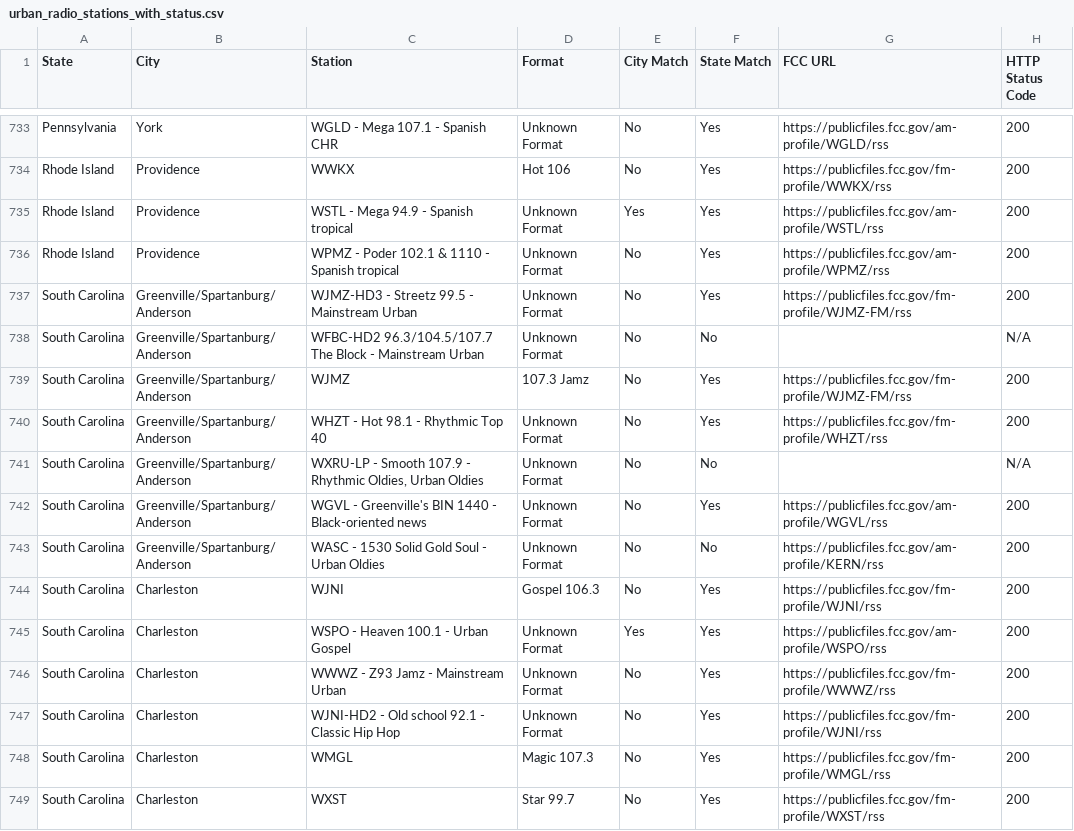
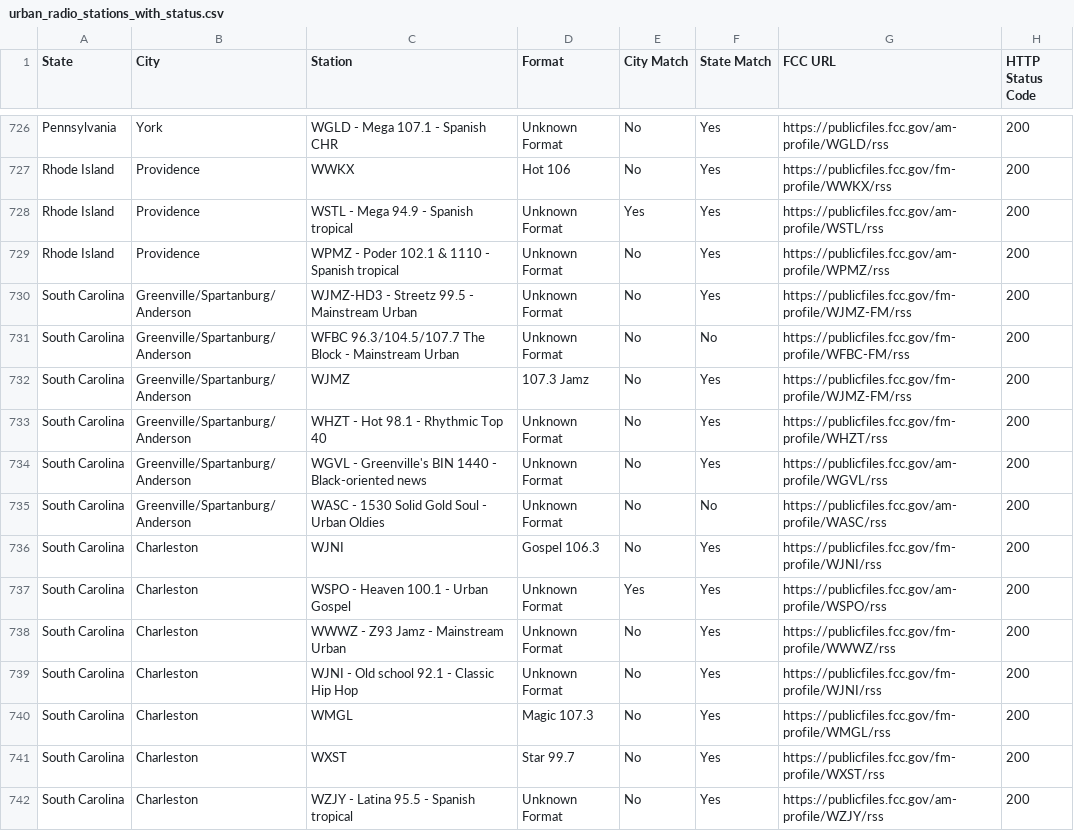
Before and after one commit to dwillis/fcc_publicfile_tracker, a CSV file: urban_radio_stations_with_status.csv, drawn as a sheet; only a part is shown, gaps mark what is left out; the shorter side is filled out with more unchanged rows; the diff covers the shown part only.

```diff
--- a/urban_radio_stations_with_status.csv
+++ b/urban_radio_stations_with_status.csv
@@ -737,8 +730,7 @@ Rhode Island,Providence,WPMZ - Poder 102.1 & 1110 - Spanish tropical,Unknown For
 South Carolina,Greenville/Spartanburg/Anderson,WJMZ-HD3 - Streetz 99.5 - Mainstream Urban,Unknown Format,No,Yes,https://publicfiles.fcc.gov/fm-profile/WJMZ-FM/rss,200
-South Carolina,Greenville/Spartanburg/Anderson,WFBC-HD2 96.3/104.5/107.7 The Block - Mainstream Urban,Unknown Format,No,No,,N/A
+South Carolina,Greenville/Spartanburg/Anderson,WFBC 96.3/104.5/107.7 The Block - Mainstream Urban,Unknown Format,No,No,https://publicfiles.fcc.gov/fm-profile/WFBC-FM/rss,200
 South Carolina,Greenville/Spartanburg/Anderson,WJMZ,107.3 Jamz,No,Yes,https://publicfiles.fcc.gov/fm-profile/WJMZ-FM/rss,200
 South Carolina,Greenville/Spartanburg/Anderson,WHZT - Hot 98.1 - Rhythmic Top 40,Unknown Format,No,Yes,https://publicfiles.fcc.gov/fm-profile/WHZT/rss,200
-South Carolina,Greenville/Spartanburg/Anderson,"WXRU-LP - Smooth 107.9 - Rhythmic Oldies, Urban Oldies",Unknown Format,No,No,,N/A
 South Carolina,Greenville/Spartanburg/Anderson,WGVL - Greenville's BIN 1440 - Black-oriented news,Unknown Format,No,Yes,https://publicfiles.fcc.gov/am-profile/WGVL/rss,200
-South Carolina,Greenville/Spartanburg/Anderson,WASC - 1530 Solid Gold Soul - Urban Oldies,Unknown Format,No,No,https://publicfiles.fcc.gov/am-profile/KERN/rss,200
+South Carolina,Greenville/Spartanburg/Anderson,WASC - 1530 Solid Gold Soul - Urban Oldies,Unknown Format,No,No,https://publicfiles.fcc.gov/am-profile/WASC/rss,200
 South Carolina,Charleston,WJNI,Gospel 106.3,No,Yes,https://publicfiles.fcc.gov/fm-profile/WJNI/rss,200
@@ -746,3 +738,3 @@ South Carolina,Charleston,WSPO - Heaven 100.1 - Urban Gospel,Unknown Format,Yes,
 South Carolina,Charleston,WWWZ - Z93 Jamz - Mainstream Urban,Unknown Format,No,Yes,https://publicfiles.fcc.gov/fm-profile/WWWZ/rss,200
-South Carolina,Charleston,WJNI-HD2 - Old school 92.1 - Classic Hip Hop,Unknown Format,No,Yes,https://publicfiles.fcc.gov/fm-profile/WJNI/rss,200
+South Carolina,Charleston,WJNI - Old school 92.1 - Classic Hip Hop,Unknown Format,No,Yes,https://publicfiles.fcc.gov/fm-profile/WJNI/rss,200
 South Carolina,Charleston,WMGL,Magic 107.3,No,Yes,https://publicfiles.fcc.gov/fm-profile/WMGL/rss,200
```
Also changed, not shown: 10 removed rows and 73 edited cells elsewhere in this file.
